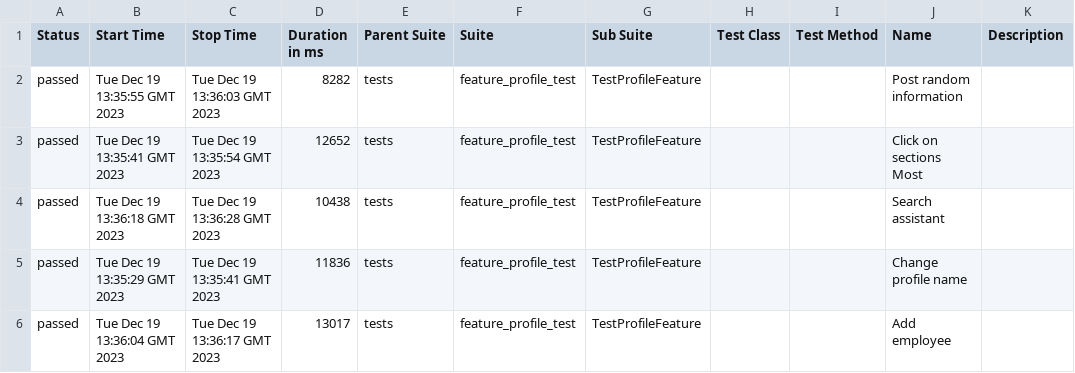
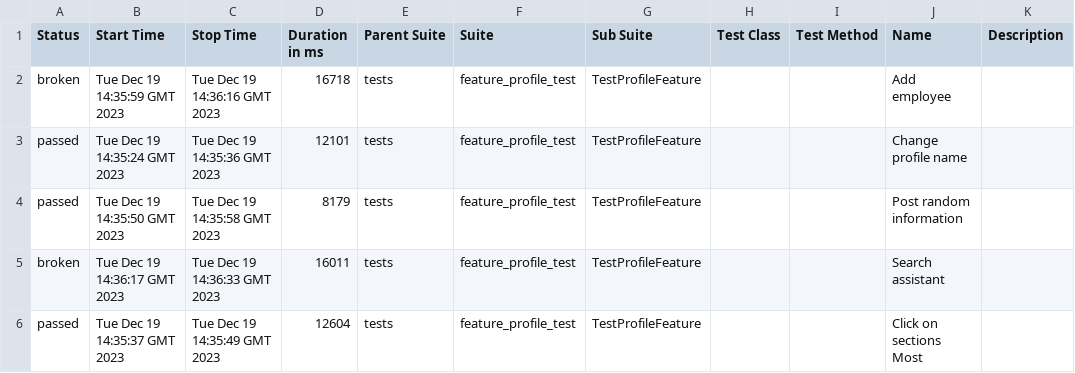
Before and after one commit to Roman1599/petrov-main, a CSV file: data/suites.csv, drawn as a sheet.

```diff
--- a/data/suites.csv
+++ b/data/suites.csv
@@ -1,6 +1,6 @@
 "Status","Start Time","Stop Time","Duration in ms","Parent Suite","Suite","Sub Suite","Test Class","Test Method","Name","Description"
-"passed","Tue Dec 19 13:35:55 GMT 2023","Tue Dec 19 13:36:03 GMT 2023","8282","tests","feature_profile_test","TestProfileFeature","","","Post random information",""
-"passed","Tue Dec 19 13:35:41 GMT 2023","Tue Dec 19 13:35:54 GMT 2023","12652","tests","feature_profile_test","TestProfileFeature","","","Click on sections Most",""
-"passed","Tue Dec 19 13:36:18 GMT 2023","Tue Dec 19 13:36:28 GMT 2023","10438","tests","feature_profile_test","TestProfileFeature","","","Search assistant",""
-"passed","Tue Dec 19 13:35:29 GMT 2023","Tue Dec 19 13:35:41 GMT 2023","11836","tests","feature_profile_test","TestProfileFeature","","","Change profile name",""
-"passed","Tue Dec 19 13:36:04 GMT 2023","Tue Dec 19 13:36:17 GMT 2023","13017","tests","feature_profile_test","TestProfileFeature","","","Add employee",""
+"broken","Tue Dec 19 14:35:59 GMT 2023","Tue Dec 19 14:36:16 GMT 2023","16718","tests","feature_profile_test","TestProfileFeature","","","Add employee",""
+"passed","Tue Dec 19 14:35:24 GMT 2023","Tue Dec 19 14:35:36 GMT 2023","12101","tests","feature_profile_test","TestProfileFeature","","","Change profile name",""
+"passed","Tue Dec 19 14:35:50 GMT 2023","Tue Dec 19 14:35:58 GMT 2023","8179","tests","feature_profile_test","TestProfileFeature","","","Post random information",""
+"broken","Tue Dec 19 14:36:17 GMT 2023","Tue Dec 19 14:36:33 GMT 2023","16011","tests","feature_profile_test","TestProfileFeature","","","Search assistant",""
+"passed","Tue Dec 19 14:35:37 GMT 2023","Tue Dec 19 14:35:49 GMT 2023","12604","tests","feature_profile_test","TestProfileFeature","","","Click on sections Most",""
```
Also changed, not shown: 40 other files.
